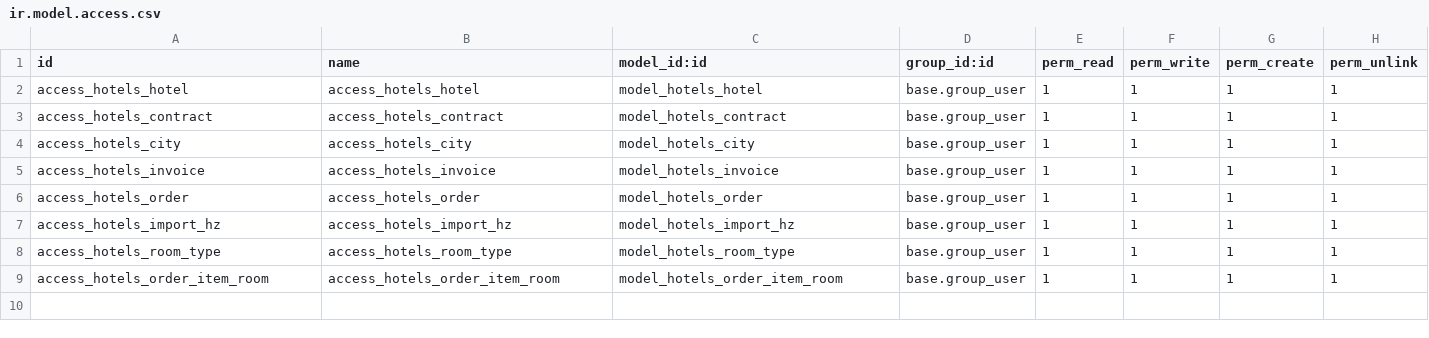
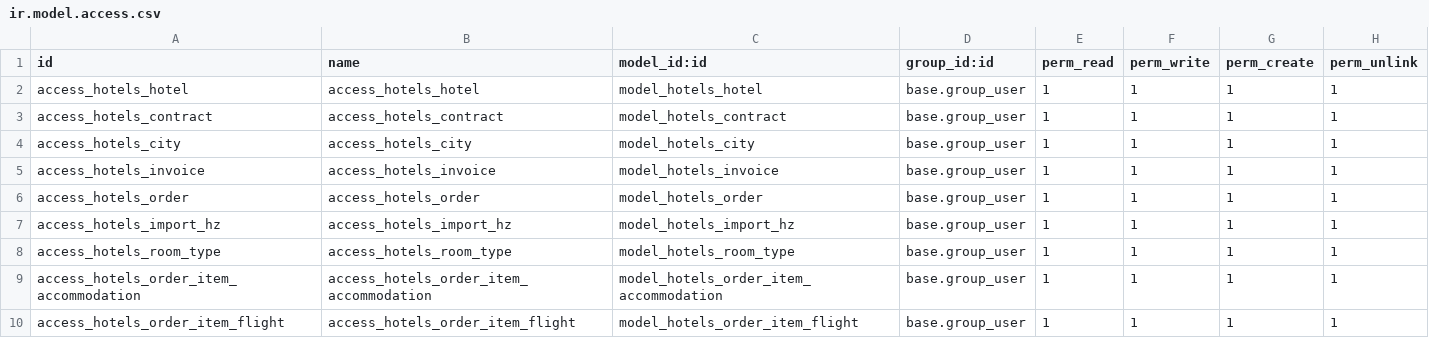
Before and after one commit to basile-malinine/addons-odoo, a CSV file: hotels/security/ir.model.access.csv, drawn as a sheet.

Commit message:
Отредактированы web-стили Заказа на уровне файла order_view.xml. Все пункты меню вынесены в hotels_menu_view.xml. В нём же прописано подключение .css и .js файлов. Создан пункт Settings с возможностью управления импортом.

```diff
--- a/hotels/security/ir.model.access.csv
+++ b/hotels/security/ir.model.access.csv
@@ -8,2 +8,3 @@ access_hotels_import_hz,access_hotels_import_hz,model_hotels_import_hz,base.grou
 access_hotels_room_type,access_hotels_room_type,model_hotels_room_type,base.group_user,1,1,1,1
-access_hotels_order_item_room,access_hotels_order_item_room,model_hotels_order_item_room,base.group_user,1,1,1,1
+access_hotels_order_item_accommodation,access_hotels_order_item_accommodation,model_hotels_order_item_accommodation,base.group_user,1,1,1,1
+access_hotels_order_item_flight,access_hotels_order_item_flight,model_hotels_order_item_flight,base.group_user,1,1,1,1
```
Also changed, not shown: 20 other files.
